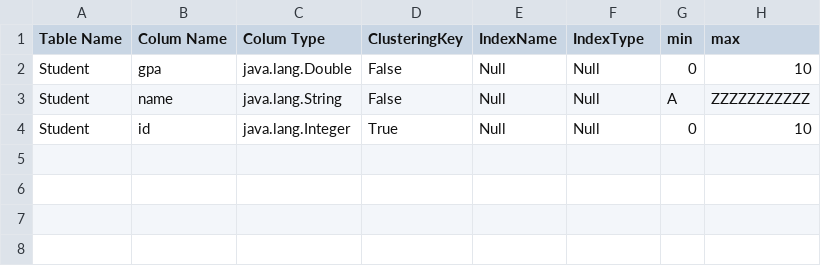
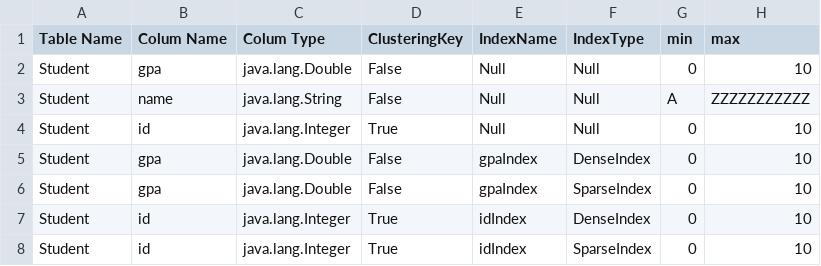
Before and after one commit to Feel-M/Milestone2, a CSV file: src/MetaData.csv, drawn as a sheet.

```diff
--- a/src/MetaData.csv
+++ b/src/MetaData.csv
@@ -4 +4,5 @@ Student,name,java.lang.String,False,Null,Null,A,ZZZZZZZZZZZ
 Student,id,java.lang.Integer,True,Null,Null,0,10
+Student,gpa,java.lang.Double,False,gpaIndex,DenseIndex,0,10
+Student,gpa,java.lang.Double,False,gpaIndex,SparseIndex,0,10
+Student,id,java.lang.Integer,True,idIndex,DenseIndex,0,10
+Student,id,java.lang.Integer,True,idIndex,SparseIndex,0,10
```
Also changed, not shown: bin/Files.csv, bin/MetaData.csv, 13 other files.
